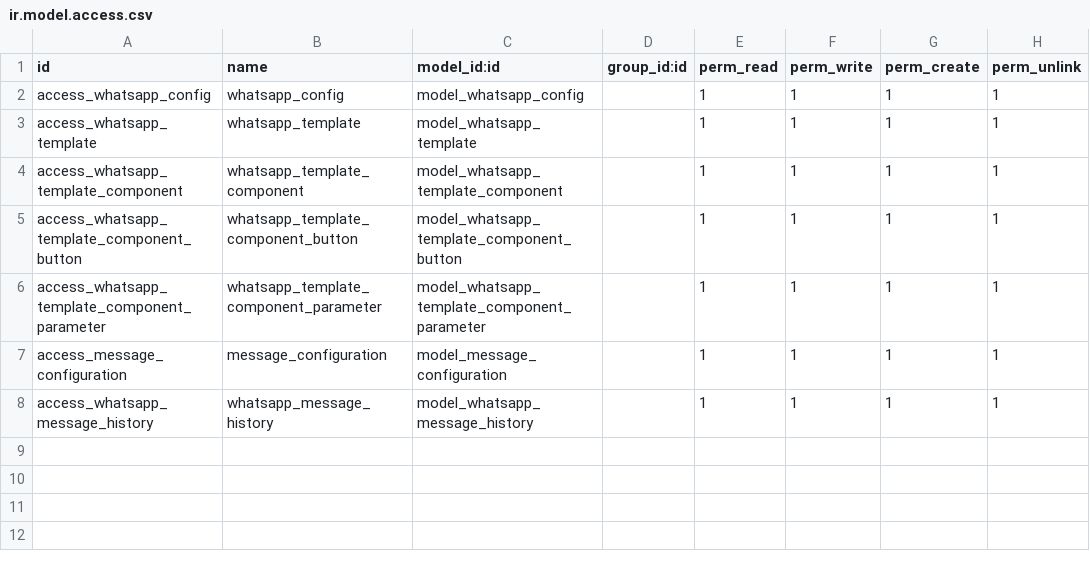
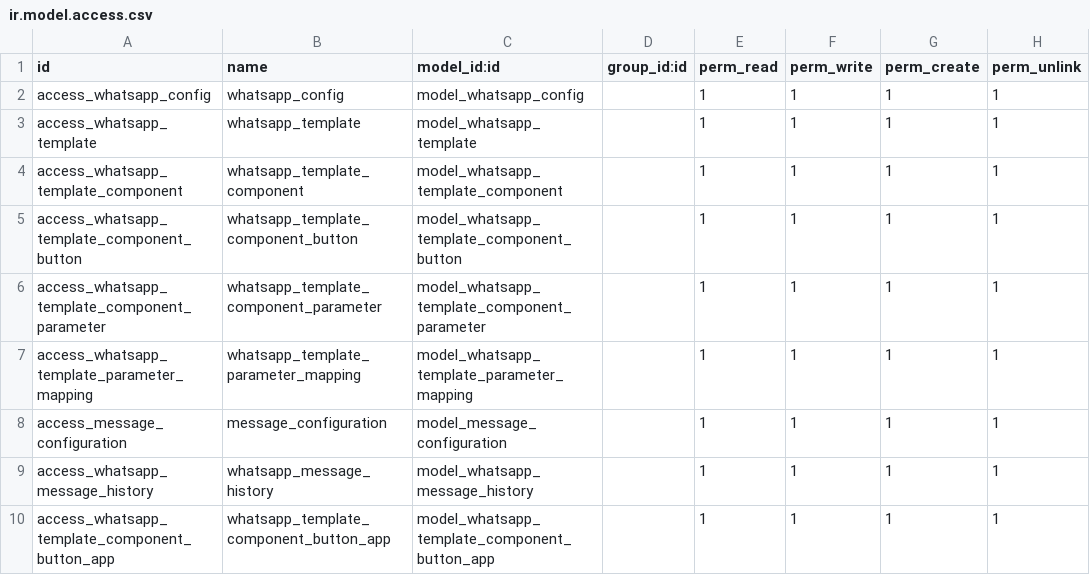
Before and after one commit to vkchovatiya/whatsapp, a CSV file: meta_whatsapp_all_in_one/security/ir.model.access.csv, drawn as a sheet; the diff names each change by its address in the sheet, - before the commit and + after, or states it on an @@ line.

```diff
--- a/meta_whatsapp_all_in_one/security/ir.model.access.csv
+++ b/meta_whatsapp_all_in_one/security/ir.model.access.csv
+row 7: access_whatsapp_template_parameter_mapping | whatsapp_template_parameter_mapping | model_whatsapp_template_parameter_mapping |  | 1 | 1 | 1 | 1
+row 10: access_whatsapp_template_component_button_app | whatsapp_template_component_button_app | model_whatsapp_template_component_button_app |  | 1 | 1 | 1 | 1
```
Also changed, not shown: 11 other files.
